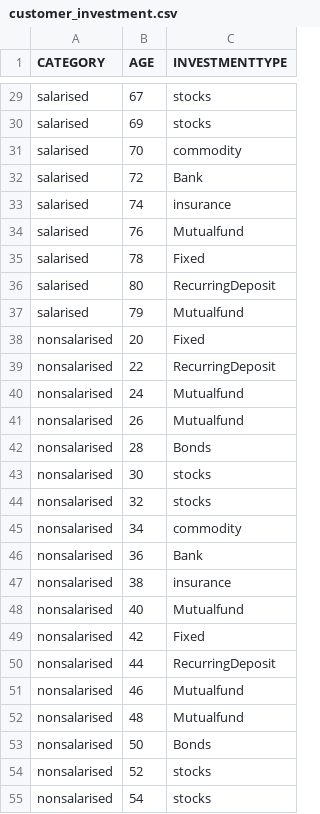
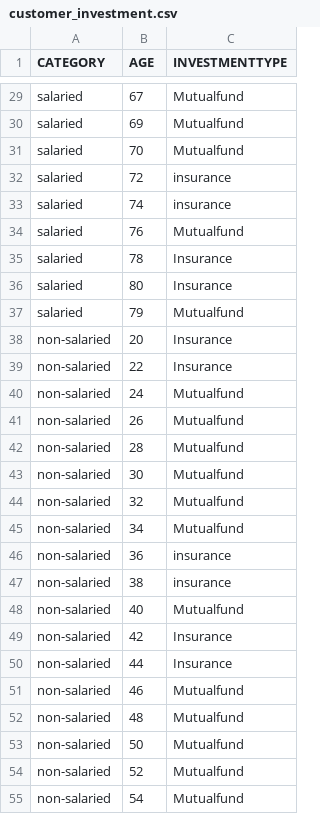
Before and after one commit to vaks900/Taxchain, a CSV file: TaxChainPrediction/customer_investment.csv, drawn as a sheet; only a part is shown, gaps mark what is left out; the diff covers the shown part only; the diff names each change by its address in the sheet, - before the commit and + after, or states it on an @@ line.

```diff
--- a/TaxChainPrediction/customer_investment.csv
+++ b/TaxChainPrediction/customer_investment.csv
-A29:A37 (CATEGORY): salarised
+A29:A37 (CATEGORY): salaried
-C29:C30 (INVESTMENTTYPE): stocks
+C29:C30 (INVESTMENTTYPE): Mutualfund
-C31 (INVESTMENTTYPE): commodity
+C31 (INVESTMENTTYPE): Mutualfund
-C32 (INVESTMENTTYPE): Bank
+C32 (INVESTMENTTYPE): insurance
-C35 (INVESTMENTTYPE): Fixed
+C35 (INVESTMENTTYPE): Insurance
-C36 (INVESTMENTTYPE): RecurringDeposit
+C36 (INVESTMENTTYPE): Insurance
-A38:A55 (CATEGORY): nonsalarised
+A38:A55 (CATEGORY): non-salaried
-C38 (INVESTMENTTYPE): Fixed
+C38 (INVESTMENTTYPE): Insurance
-C39 (INVESTMENTTYPE): RecurringDeposit
+C39 (INVESTMENTTYPE): Insurance
-C42 (INVESTMENTTYPE): Bonds
+C42 (INVESTMENTTYPE): Mutualfund
-C43:C44 (INVESTMENTTYPE): stocks
+C43:C44 (INVESTMENTTYPE): Mutualfund
-C45 (INVESTMENTTYPE): commodity
+C45 (INVESTMENTTYPE): Mutualfund
-C46 (INVESTMENTTYPE): Bank
+C46 (INVESTMENTTYPE): insurance
-C49 (INVESTMENTTYPE): Fixed
+C49 (INVESTMENTTYPE): Insurance
-C50 (INVESTMENTTYPE): RecurringDeposit
+C50 (INVESTMENTTYPE): Insurance
-C53 (INVESTMENTTYPE): Bonds
+C53 (INVESTMENTTYPE): Mutualfund
-C54:C55 (INVESTMENTTYPE): stocks
+C54:C55 (INVESTMENTTYPE): Mutualfund
```
Also changed, not shown: 73 edited cells elsewhere in this file, 16 other files.
